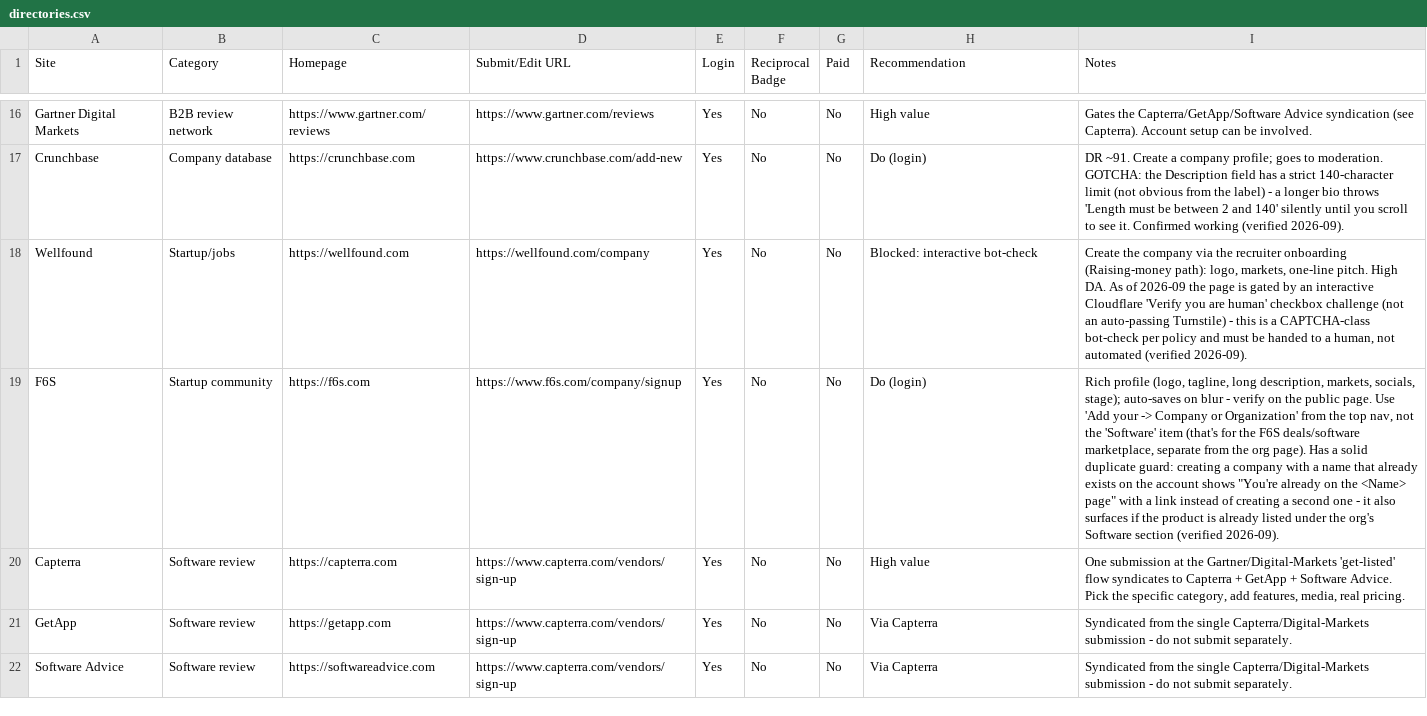
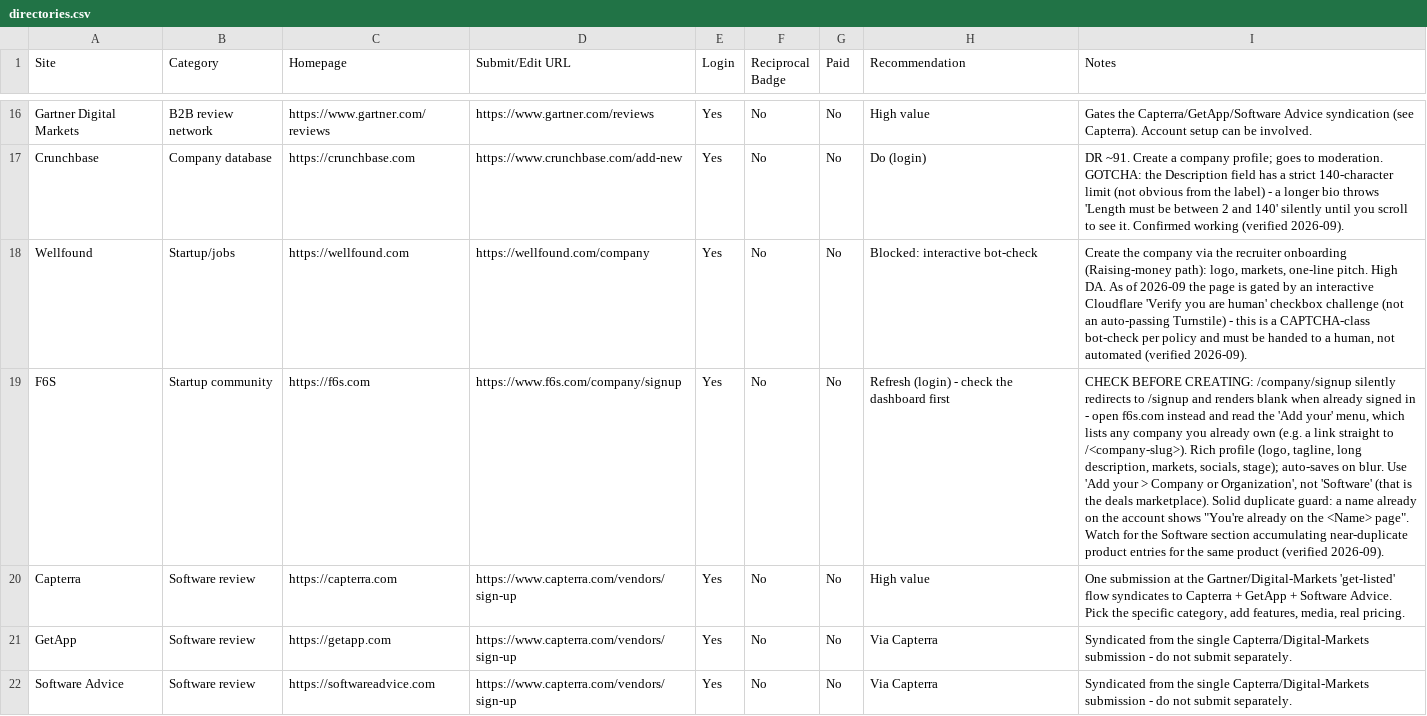
Before and after one commit to Fh-Ndiritu/list-my-startup-skill, a CSV file: directories.csv, drawn as a sheet; only a part is shown, gaps mark what is left out; the diff covers the shown part only; the diff names each change by its address in the sheet, - before the commit and + after, or states it on an @@ line.

Commit message:
registry: 11 updates from a Hadaa run (Sept 2026)
Added: Wired Business (DR77, no login, free with badge), AI Toolz Dir (DR63, free but verifies the backlink at submit time), The Next AI (free dofollow, blocked only by an arithmetic bot-check + a honeypot field), Ramen Tools (not a directory - skip). Flipped: GoodFirms to Blocked (free tier now behind a login wall), Trustpilot to Blocked (account creation), StartupBlink to Blocked (hard login modal before the add-startup form). Updated with dashboard-first duplicate checks and field caps: Twelve Tools, F6S, Peerlist, MicroLaunch. No rows removed, no licensing changes.

```diff
--- a/directories.csv
+++ b/directories.csv
-H19 (Recommendation): Do (login)
+H19 (Recommendation): Refresh (login) - check the dashboard first
-I19 (Notes): Rich profile (logo, tagline, long description, markets, socials, stage); auto-saves on blur - verify on the public page. Use 'Add your -> Company or Organization' from the top nav, not the 'Software' item (that's for the F6S deals/software marketplace, separate from the org page). Has a solid duplicate guard: creating a company with a name that already exists on the account shows "You're already on the <Name> page" with a link instead of creating a second one - it also surfaces if the product is already listed under the org's Software section (verified 2026-09).
+I19 (Notes): CHECK BEFORE CREATING: /company/signup silently redirects to /signup and renders blank when already signed in - open f6s.com instead and read the 'Add your' menu, which lists any company you already own (e.g. a link straight to /<company-slug>). Rich profile (logo, tagline, long description, markets, socials, stage); auto-saves on blur. Use 'Add your > Company or Organization', not 'Software' (that is the deals marketplace). Solid duplicate guard: a name already on the account shows "You're already on the <Name> page". Watch for the Software section accumulating near-duplicate product entries for the same product (verified 2026-09).
```
Also changed, not shown: 4 added rows and 13 edited cells elsewhere in this file.
